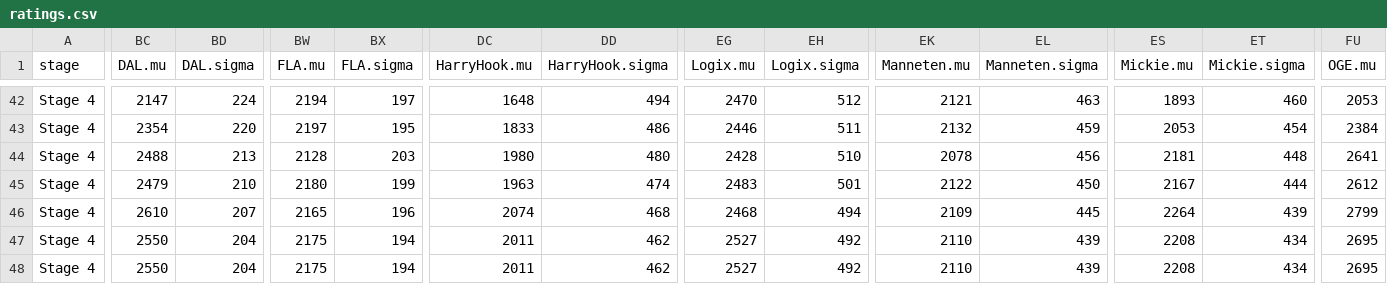
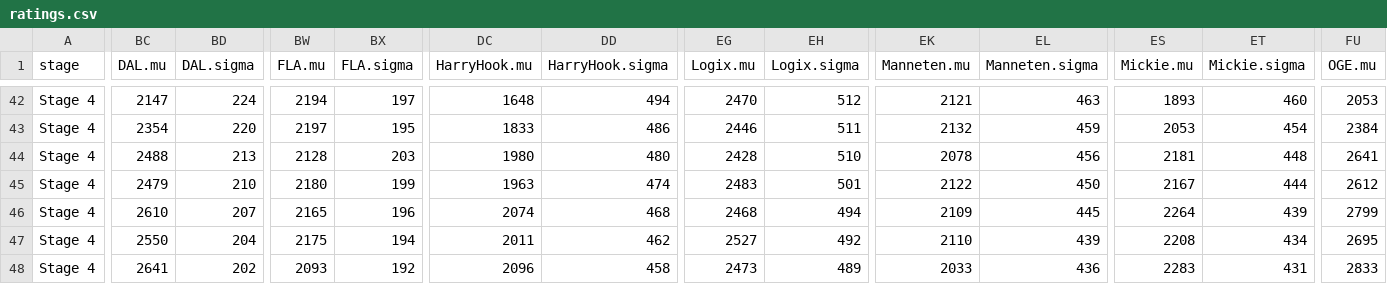
Before and after one commit to ClumsyLee/owl-sr, a CSV file: ratings.csv, drawn as a sheet; only a part is shown, gaps mark what is left out; the diff covers the shown part only; the diff names each change by its address in the sheet, - before the commit and + after, or states it on an @@ line.

```diff
--- a/ratings.csv
+++ b/ratings.csv
-BC48 (DAL.mu): 2550
+BC48 (DAL.mu): 2641
-BD48 (DAL.sigma): 204
+BD48 (DAL.sigma): 202
-BW48 (FLA.mu): 2175
+BW48 (FLA.mu): 2093
-BX48 (FLA.sigma): 194
+BX48 (FLA.sigma): 192
-DC48 (HarryHook.mu): 2011
+DC48 (HarryHook.mu): 2096
-DD48 (HarryHook.sigma): 462
+DD48 (HarryHook.sigma): 458
-EG48 (Logix.mu): 2527
+EG48 (Logix.mu): 2473
-EH48 (Logix.sigma): 492
+EH48 (Logix.sigma): 489
-EK48 (Manneten.mu): 2110
+EK48 (Manneten.mu): 2033
-EL48 (Manneten.sigma): 439
+EL48 (Manneten.sigma): 436
-ES48 (Mickie.mu): 2208
+ES48 (Mickie.mu): 2283
-ET48 (Mickie.sigma): 434
+ET48 (Mickie.sigma): 431
-FU48 (OGE.mu): 2695
+FU48 (OGE.mu): 2833
```
Also changed, not shown: 19 edited cells elsewhere in this file, games.csv, 8 other files.
